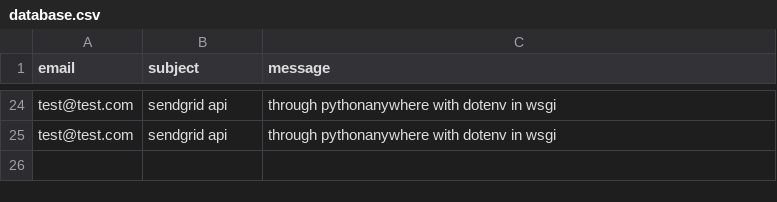
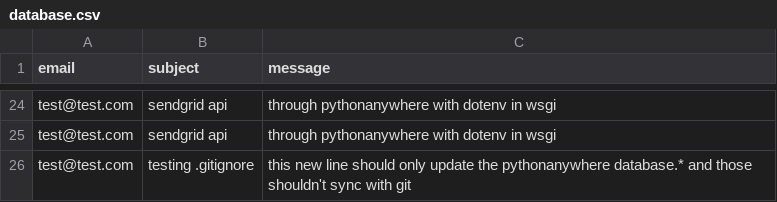
Before and after one commit to sunflail/pyportfo, a CSV file: database.csv, drawn as a sheet; only a part is shown, gaps mark what is left out; the diff names each change by its address in the sheet, - before the commit and + after, or states it on an @@ line.

Commit message:
testing .gitignore database.*

```diff
--- a/database.csv
+++ b/database.csv
+row 26: test@test.com | testing .gitignore | this new line should only update the pythonanywhere database.* and those shouldn't sync with git
```
Also changed, not shown: 1 other file.
